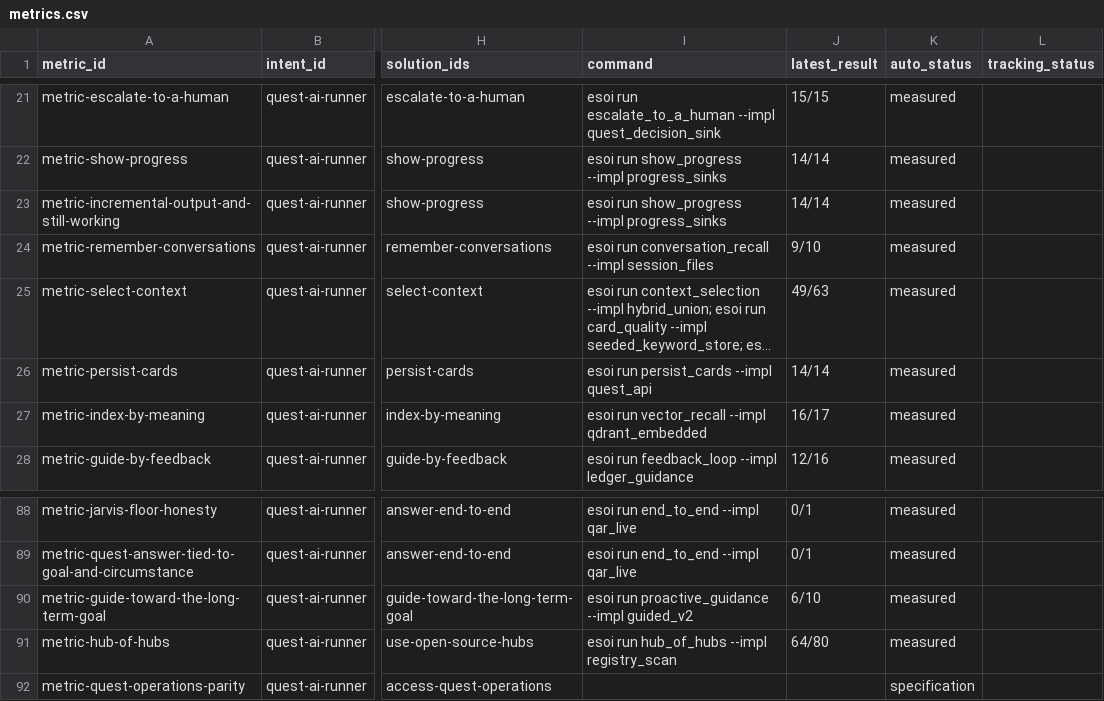
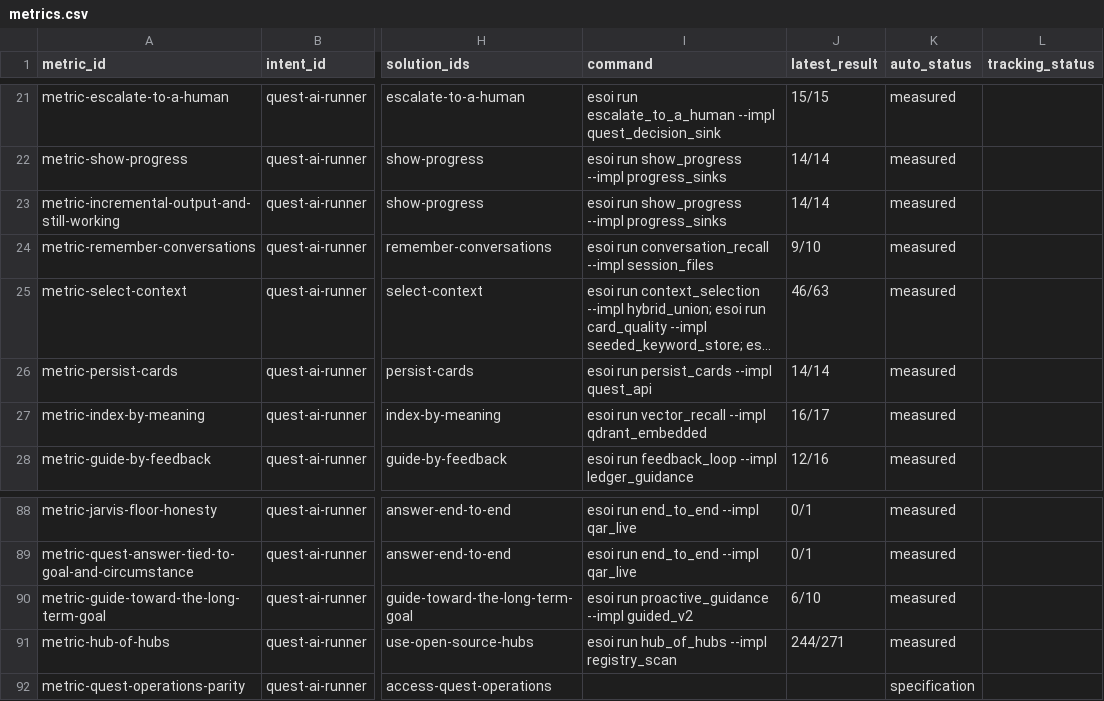
Before and after one commit to SpiritualData/quest-ai-runner, a CSV file: esoi/tracker/metrics.csv, drawn as a sheet; only a part is shown, gaps mark what is left out; long unchanged cells end in …; the diff names each change by its address in the sheet, - before the commit and + after, or states it on an @@ line.

```diff
--- a/esoi/tracker/metrics.csv
+++ b/esoi/tracker/metrics.csv
-J25 (latest_result): 49/63
+J25 (latest_result): 46/63
-J91 (latest_result): 64/80
+J91 (latest_result): 244/271
```
Also changed, not shown: esoi/tracker/implementations.csv, evaluation/components/results.csv.
